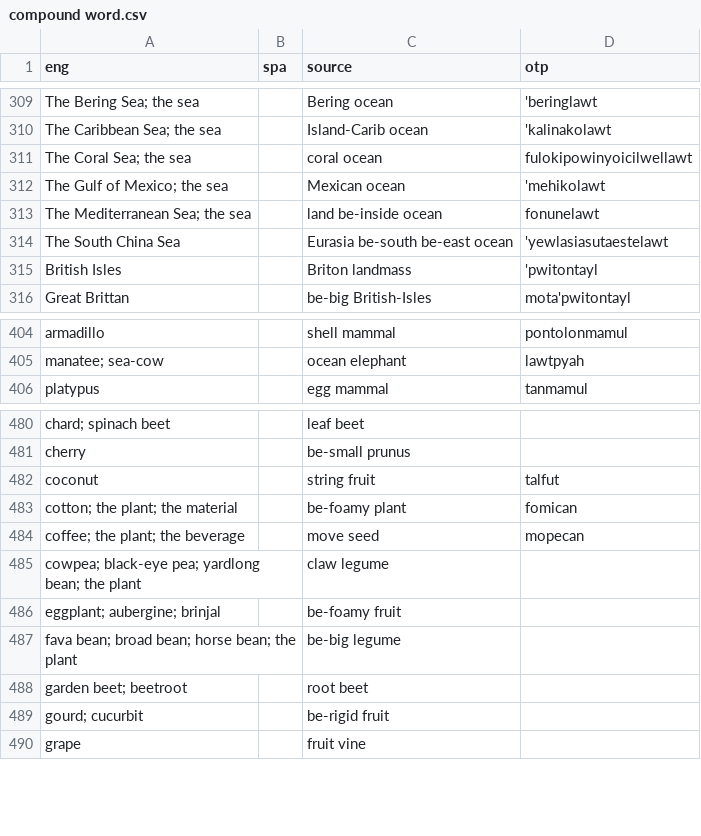
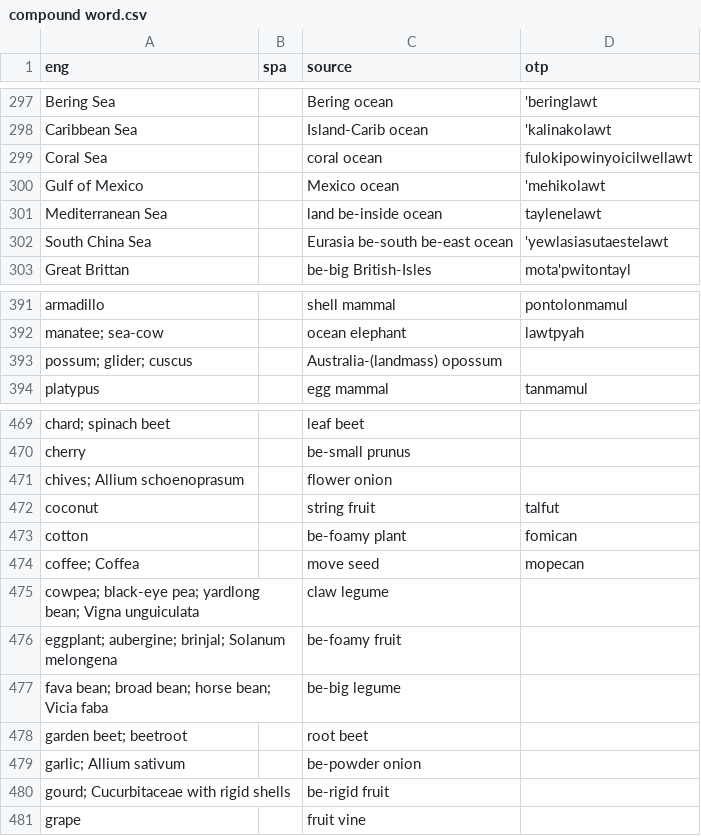
Before and after one commit to jkunimune/Djastiz, a CSV file: src/words/compound word.csv, drawn as a sheet; only a part is shown, gaps mark what is left out; removed rows and columns are numbered as before the commit, all else as after; the diff covers the shown part only; the diff names each change by its address in the sheet, - before the commit and + after, or states it on an @@ line.

```diff
--- a/src/words/compound word.csv
+++ b/src/words/compound word.csv
-A297 (eng): The Bering Sea; the sea
+A297 (eng): Bering Sea
-A298 (eng): The Caribbean Sea; the sea
+A298 (eng): Caribbean Sea
-A299 (eng): The Coral Sea; the sea
+A299 (eng): Coral Sea
-A300 (eng): The Gulf of Mexico; the sea
+A300 (eng): Gulf of Mexico
-C300 (source): Mexican ocean
+C300 (source): Mexico ocean
-A301 (eng): The Mediterranean Sea; the sea
+A301 (eng): Mediterranean Sea
-D301 (otp): fonunelawt
+D301 (otp): taylenelawt
-A302 (eng): The South China Sea
+A302 (eng): South China Sea
-row 315: British Isles |  | Briton landmass | 'pwitontayl
+row 393: possum; glider; cuscus |  | Australia-(landmass) opossum
+row 471: chives; Allium schoenoprasum |  | flower onion
-A473 (eng): cotton; the plant; the material
+A473 (eng): cotton
-A474 (eng): coffee; the plant; the beverage
+A474 (eng): coffee; Coffea
-A475 (eng): …yardlong bean; the plant
+A475 (eng): …yardlong bean; Vigna unguiculata
-A476 (eng): eggplant; aubergine; brinjal
+A476 (eng): eggplant; aubergine; brinjal; Solanum melongena
-A477 (eng): fava bean; broad bean; horse bean; the plant
+A477 (eng): fava bean; broad bean; horse bean; Vicia faba
+row 479: garlic; Allium sativum |  | be-powder onion
-A480 (eng): gourd; cucurbit
+A480 (eng): gourd; Cucurbitaceae with rigid shells
```
Also changed, not shown: 5 added rows, 13 removed rows and 32 edited cells elsewhere in this file, src/words/loanword.csv, src/words/noun.csv.
